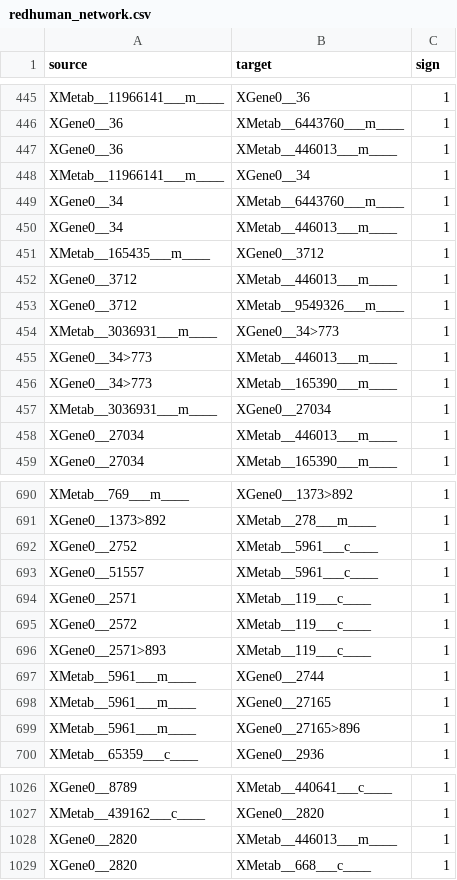
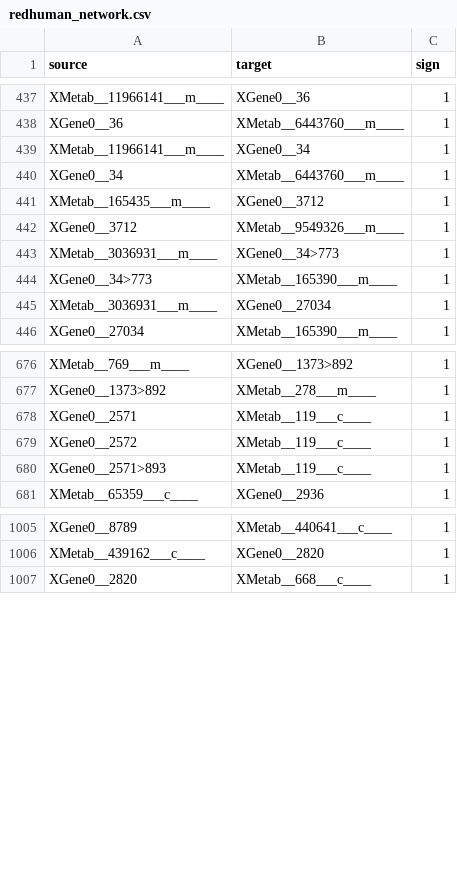
Before and after one commit to saezlab/cosmos_meta_PKN_redhuman, a CSV file: result/redhuman_network.csv, drawn as a sheet; only a part is shown, gaps mark what is left out; removed rows and columns are numbered as before the commit, all else as after; the diff covers the shown part only; the diff names each change by its address in the sheet, - before the commit and + after, or states it on an @@ line.

```diff
--- a/result/redhuman_network.csv
+++ b/result/redhuman_network.csv
-row 447: XGene0__36 | XMetab__446013___m____ | 1
-row 450: XGene0__34 | XMetab__446013___m____ | 1
-row 452: XGene0__3712 | XMetab__446013___m____ | 1
-row 455: XGene0__34>773 | XMetab__446013___m____ | 1
-row 458: XGene0__27034 | XMetab__446013___m____ | 1
-row 692: XGene0__2752 | XMetab__5961___c____ | 1
-row 693: XGene0__51557 | XMetab__5961___c____ | 1
-row 697: XMetab__5961___m____ | XGene0__2744 | 1
-row 698: XMetab__5961___m____ | XGene0__27165 | 1
-row 699: XMetab__5961___m____ | XGene0__27165>896 | 1
-row 1028: XGene0__2820 | XMetab__446013___m____ | 1
```
Also changed, not shown: 27 removed rows and 12 moved rows elsewhere in this file, result/cosmos_PKN.csv, 1 other file.
